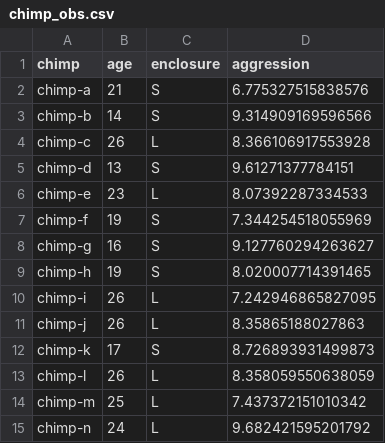
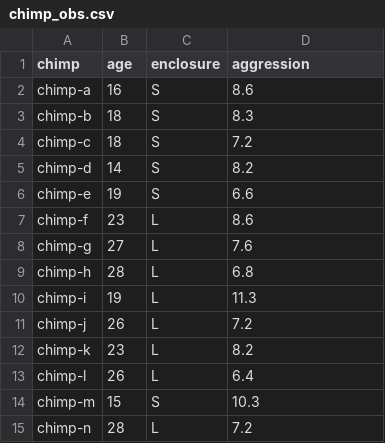
Before and after one commit to uoepsy/data, a CSV file: chimp_obs.csv, drawn as a sheet; only a part is shown; the diff covers the shown part only.

```diff
--- a/chimp_obs.csv
+++ b/chimp_obs.csv
@@ -1,15 +1,15 @@
 chimp,age,enclosure,aggression
-chimp-a,21,S,6.775327515838576
-chimp-b,14,S,9.314909169596566
-chimp-c,26,L,8.366106917553928
-chimp-d,13,S,9.61271377784151
-chimp-e,23,L,8.07392287334533
-chimp-f,19,S,7.344254518055969
-chimp-g,16,S,9.127760294263627
-chimp-h,19,S,8.020007714391465
-chimp-i,26,L,7.242946865827095
-chimp-j,26,L,8.35865188027863
-chimp-k,17,S,8.726893931499873
-chimp-l,26,L,8.358059550638059
-chimp-m,25,L,7.437372151010342
-chimp-n,24,L,9.682421595201792
+chimp-a,16,S,8.6
+chimp-b,18,S,8.3
+chimp-c,18,S,7.2
+chimp-d,14,S,8.2
+chimp-e,19,S,6.6
+chimp-f,23,L,8.6
+chimp-g,27,L,7.6
+chimp-h,28,L,6.8
+chimp-i,19,L,11.3
+chimp-j,26,L,7.2
+chimp-k,23,L,8.2
+chimp-l,26,L,6.4
+chimp-m,15,S,10.3
+chimp-n,28,L,7.2
```
Also changed, not shown: 30 edited cells elsewhere in this file, chimp_rct.csv.
